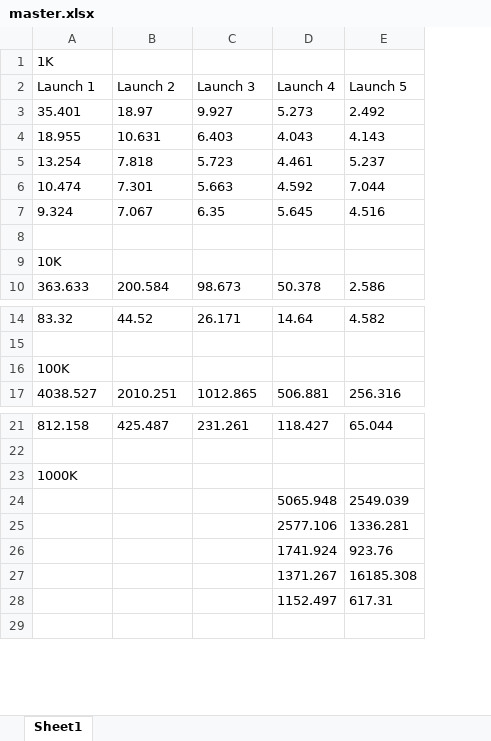
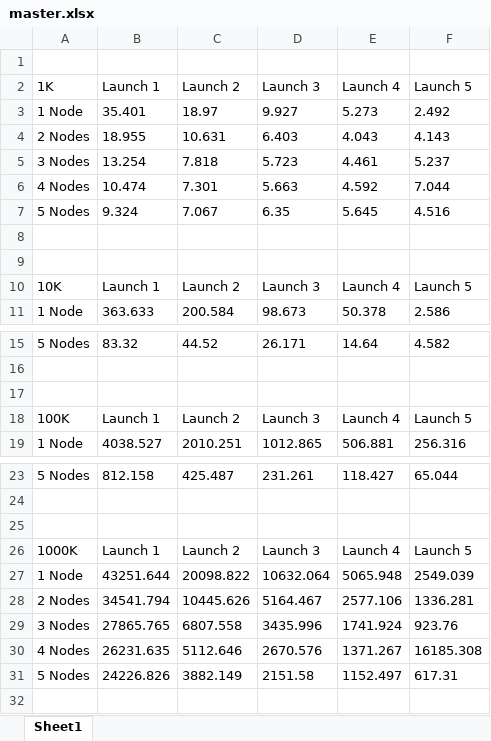
Before and after one commit to dbell25/HPC-Cluster-Projects, an Excel workbook: hw3/master.xlsx, sheet Sheet1, drawn as a sheet; only a part is shown, gaps mark what is left out; values as stored, in another font and other column widths than the file's, no borders; charts and pictures not drawn; removed rows and columns are numbered as before the commit, all else as after; the diff names each change by its address in the sheet, - before the commit and + after, or states it on an @@ line.

Commit message:
Round 4 Data - Complete

```diff
--- a/hw3/master.xlsx (sheet Sheet1)
+++ b/hw3/master.xlsx (sheet Sheet1)
+column A (1K), rows 3-7: 1 Node | 2 Nodes | 3 Nodes | 4 Nodes | 5 Nodes; row 11: 1 Node; row 15: 5 Nodes; row 19: 1 Node; row 23: 5 Nodes
-B1 (Launch 1): 1K
+B1 (Launch 1): (empty)
-B9 (Launch 1): 10K
+B9 (Launch 1): (empty)
+row 10: 10K | Launch 1 | Launch 2 | Launch 3 | Launch 4 | Launch 5
-B17 (Launch 1): 100K
+B17 (Launch 1): (empty)
+row 18: 100K | Launch 1 | Launch 2 | Launch 3 | Launch 4 | Launch 5
-B25 (Launch 1): 1000K
+B25 (Launch 1): (empty)
-row 24:  |  |  | 5065.948 | 2549.039
-row 25:  |  |  | 2577.106 | 1336.281
-row 26:  |  |  | 1741.924 | 923.76
-row 27:  |  |  | 1371.267 | 16185.308
-row 28:  |  |  | 1152.497 | 617.31
+row 26: 1000K | Launch 1 | Launch 2 | Launch 3 | Launch 4 | Launch 5
+row 27: 1 Node | 43251.644 | 20098.822 | 10632.064 | 5065.948 | 2549.039
+row 28: 2 Nodes | 34541.794 | 10445.626 | 5164.467 | 2577.106 | 1336.281
+row 29: 3 Nodes | 27865.765 | 6807.558 | 3435.996 | 1741.924 | 923.76
+row 30: 4 Nodes | 26231.635 | 5112.646 | 2670.576 | 1371.267 | 16185.308
+row 31: 5 Nodes | 24226.826 | 3882.149 | 2151.58 | 1152.497 | 617.31
```
Also changed, not shown: charts or pictures, 34 other files.
